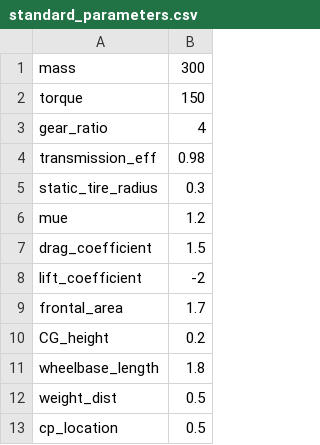
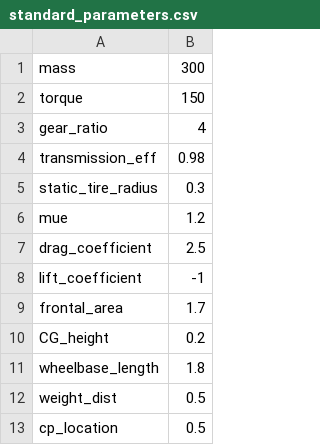
Before and after one commit to KhalidAHamad/acceleration_simulator, a CSV file: data/standard_parameters.csv, drawn as a sheet.

```diff
--- a/data/standard_parameters.csv
+++ b/data/standard_parameters.csv
@@ -6,4 +6,4 @@ static_tire_radius,0.3
 mue,1.2
-drag_coefficient,1.5
-lift_coefficient,-2
+drag_coefficient,2.5
+lift_coefficient,-1
 frontal_area,1.7
```
Also changed, not shown: 1 other file.
